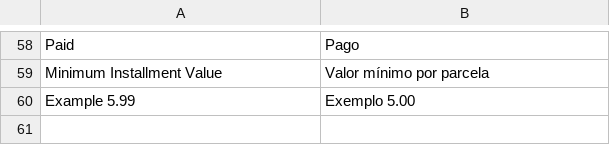
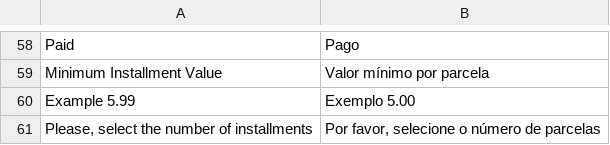
Before and after one commit to rafaelstz/pagarme-magento, a CSV file: app/locale/pt_BR/PagarMe_Core.csv, drawn as a sheet; only a part is shown, gaps mark what is left out; the diff names each change by its address in the sheet, - before the commit and + after, or states it on an @@ line.

Commit message:
credit_card: set default selected installment
change installments select text from:
2x - (2 x R$5.50)
to
2x R$ 5.50 (total R$11.00)

```diff
--- a/app/locale/pt_BR/PagarMe_Core.csv
+++ b/app/locale/pt_BR/PagarMe_Core.csv
+row 61: Please, select the number of installments | Por favor, selecione o número de parcelas
```
Also changed, not shown: 5 other files.
